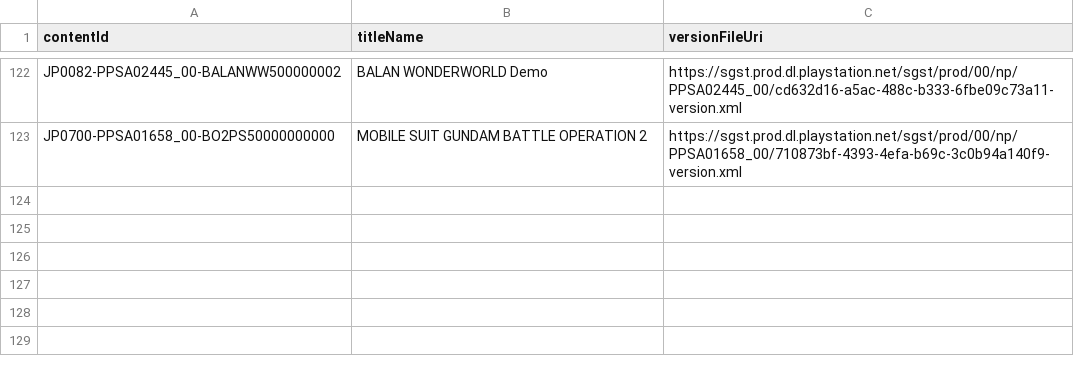
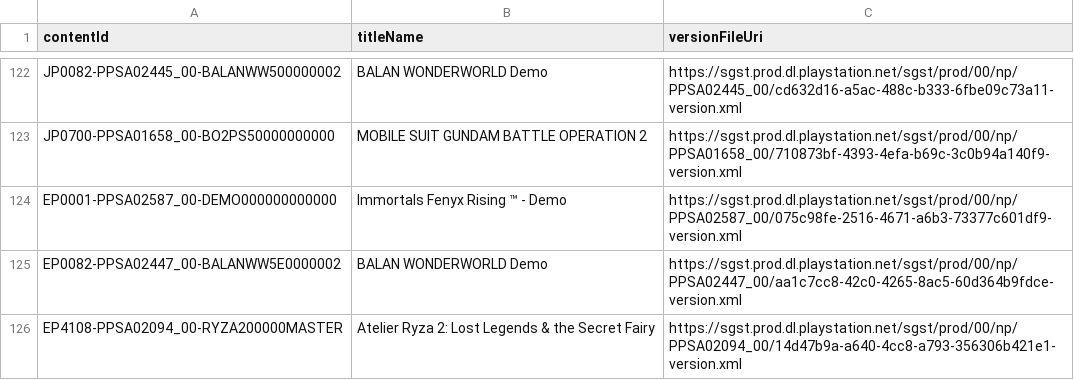
Before and after one commit to 1jtp8sobiu/ps5-pkg, a TSV file: PS5_XML.tsv, drawn as a sheet; only a part is shown, gaps mark what is left out.

```diff
--- a/PS5_XML.tsv
+++ b/PS5_XML.tsv
@@ -123 +123,4 @@ JP0082-PPSA02445_00-BALANWW500000002	BALAN WONDERWORLD Demo	https://sgst.prod.dl
 JP0700-PPSA01658_00-BO2PS50000000000	MOBILE SUIT GUNDAM BATTLE OPERATION 2	https://sgst.prod.dl.playstation.net/sgst/prod/00/np/PPSA01658_00/710873bf-4393-4efa-b69c-3c0b94a140f9-version.xml
+EP0001-PPSA02587_00-DEMO000000000000	Immortals Fenyx Rising ™ - Demo	https://sgst.prod.dl.playstation.net/sgst/prod/00/np/PPSA02587_00/075c98fe-2516-4671-a6b3-73377c601df9-version.xml
+EP0082-PPSA02447_00-BALANWW5E0000002	BALAN WONDERWORLD Demo	https://sgst.prod.dl.playstation.net/sgst/prod/00/np/PPSA02447_00/aa1c7cc8-42c0-4265-8ac5-60d364b9fdce-version.xml
+EP4108-PPSA02094_00-RYZA200000MASTER	Atelier Ryza 2: Lost Legends & the Secret Fairy	https://sgst.prod.dl.playstation.net/sgst/prod/00/np/PPSA02094_00/14d47b9a-a640-4cc8-a793-356306b421e1-version.xml
```
Also changed, not shown: 5 other files.
